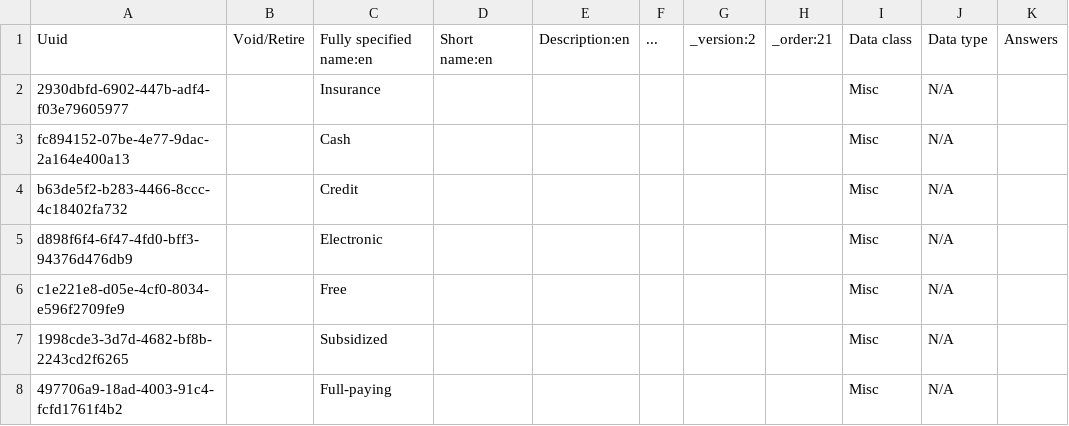
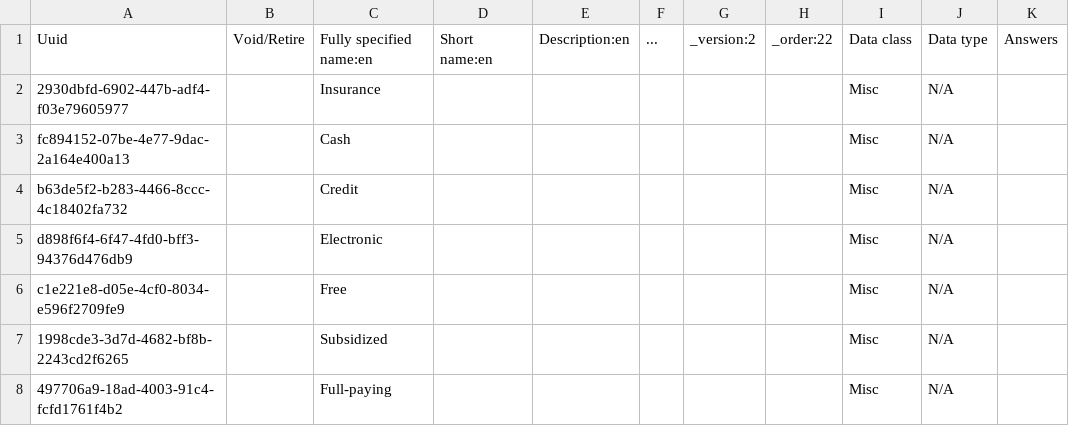
Before and after one commit to IntelliSOFT-Consulting/bdsec-metadata, a CSV file: configuration/concepts/visitConcepts.csv, drawn as a sheet; only a part is shown.

Commit message:
Updated csv order number

```diff
--- a/configuration/concepts/visitConcepts.csv
+++ b/configuration/concepts/visitConcepts.csv
@@ -1,2 +1,2 @@
-Uuid,Void/Retire,Fully specified name:en,Short name:en,Description:en,...,_version:2,_order:21,Data class,Data type,Answers
+Uuid,Void/Retire,Fully specified name:en,Short name:en,Description:en,...,_version:2,_order:22,Data class,Data type,Answers
 2930dbfd-6902-447b-adf4-f03e79605977,,Insurance,,,,,,Misc,N/A,
```
